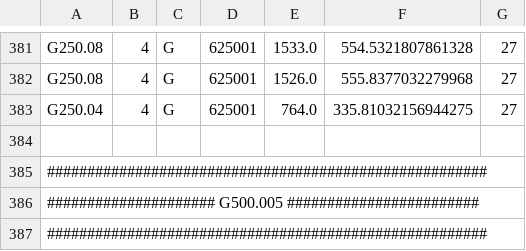
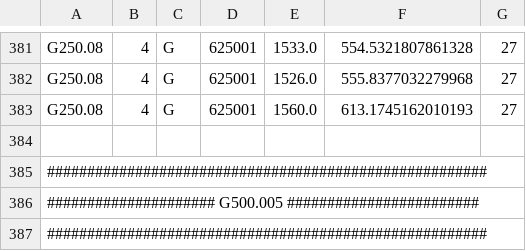
Before and after one commit to nachodll/GPP-EL-Based-Heuristics, a CSV file: saved.csv, drawn as a sheet; only a part is shown, gaps mark what is left out.

```diff
--- a/saved.csv
+++ b/saved.csv
@@ -382,3 +382,3 @@ G250.08	4	G	625001	1533.0	554.5321807861328	27
 G250.08	4	G	625001	1526.0	555.8377032279968	27
-G250.04	4	G	625001	764.0	335.81032156944275	27
+G250.08	4	G	625001	1560.0	613.1745162010193	27
 
```
Also changed, not shown: 3 other files.
